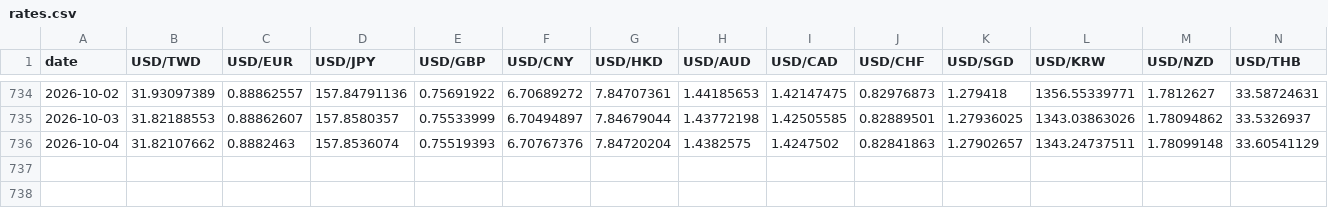
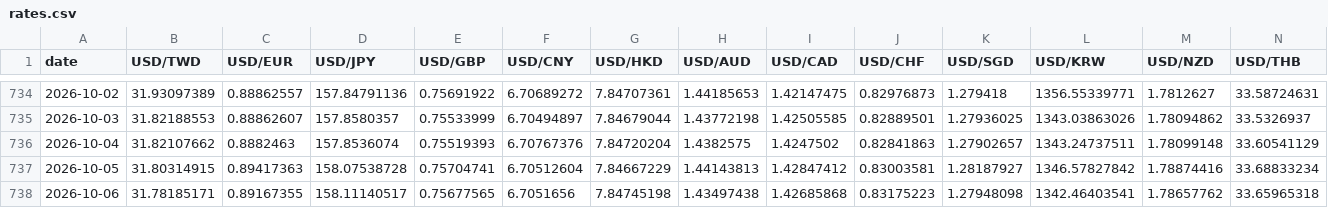
Before and after one commit to killlove530-boop/qinggangjia-catalog, a CSV file: forex/data/rates.csv, drawn as a sheet; only a part is shown, gaps mark what is left out; rows hold the shown columns only; the diff names each change by its address in the sheet, - before the commit and + after, or states it on an @@ line.

```diff
--- a/forex/data/rates.csv
+++ b/forex/data/rates.csv
+row 737: 2026-10-05 | 31.80314915 | 0.89417363 | 158.07538728 | 0.75704741 | 6.70512604 | 7.84667229 | 1.44143813 | 1.42847412 | 0.83003581 | 1.28187927 | 1346.57827842 | 1.78874416 | 33.68833234
+row 738: 2026-10-06 | 31.78185171 | 0.89167355 | 158.11140517 | 0.75677565 | 6.7051656 | 7.84745198 | 1.43497438 | 1.42685868 | 0.83175223 | 1.27948098 | 1342.46403541 | 1.78657762 | 33.65965318
```
Also changed, not shown: 3 other files.
